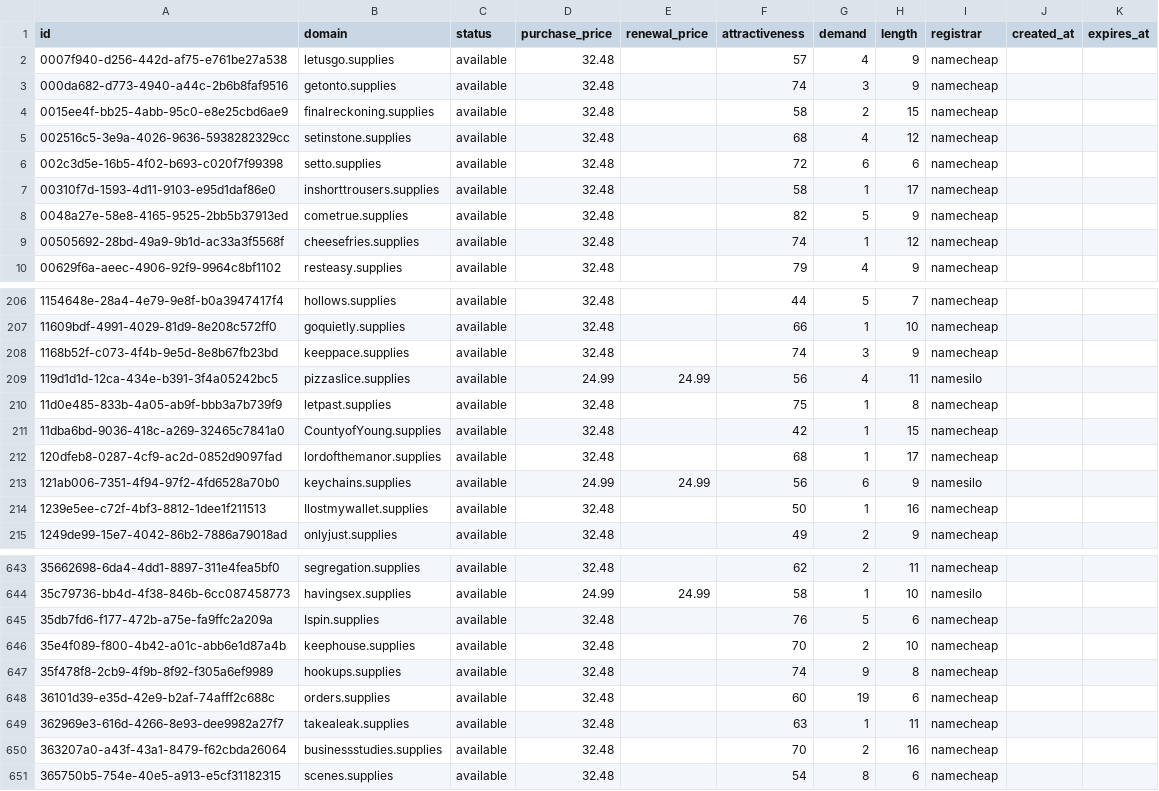
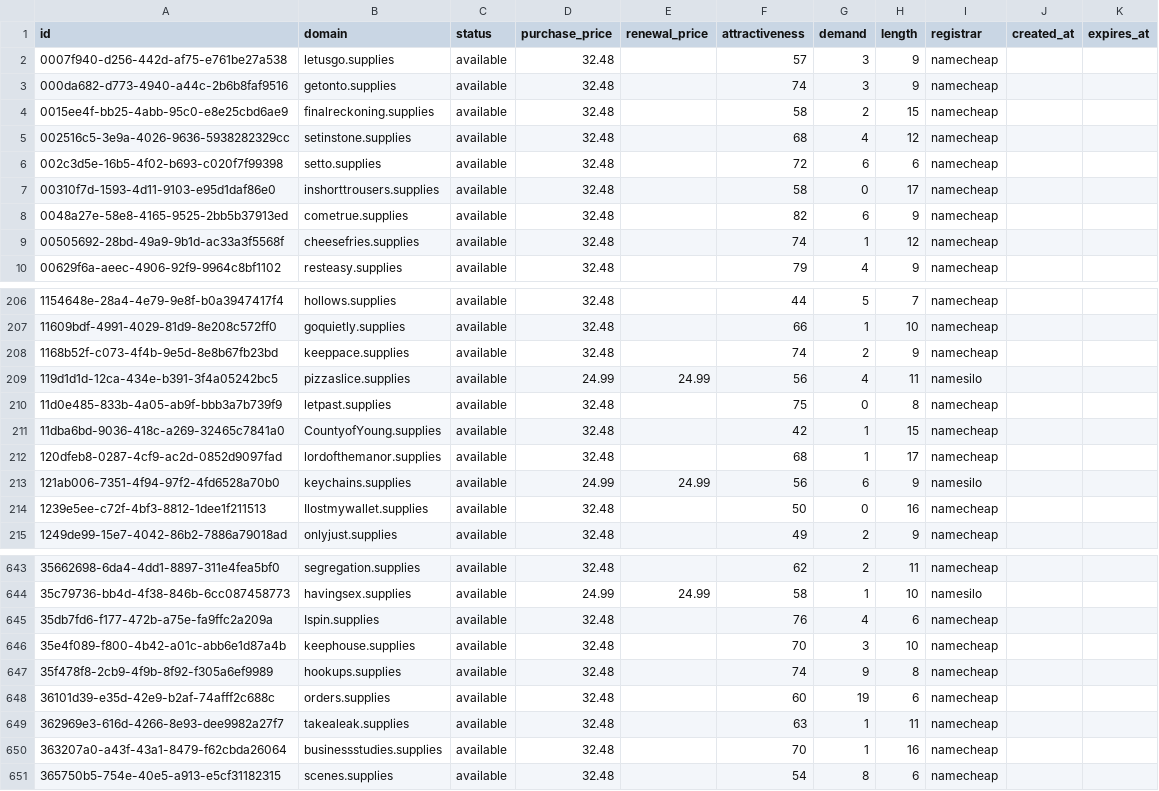
Before and after one commit to UniqueDomains/supplies-oneword-domains, a CSV file: supplies.csv, drawn as a sheet; only a part is shown, gaps mark what is left out; the diff covers the shown part only.

```diff
--- a/supplies.csv
+++ b/supplies.csv
@@ -1,3 +1,3 @@
 id,domain,status,purchase_price,renewal_price,attractiveness,demand,length,registrar,created_at,expires_at
-0007f940-d256-442d-af75-e761be27a538,letusgo.supplies,available,32.48,,57,4,9,namecheap,,
+0007f940-d256-442d-af75-e761be27a538,letusgo.supplies,available,32.48,,57,3,9,namecheap,,
 000da682-d773-4940-a44c-2b6b8faf9516,getonto.supplies,available,32.48,,74,3,9,namecheap,,
@@ -6,4 +6,4 @@ id,domain,status,purchase_price,renewal_price,attractiveness,demand,length,regis
 002c3d5e-16b5-4f02-b693-c020f7f99398,setto.supplies,available,32.48,,72,6,6,namecheap,,
-00310f7d-1593-4d11-9103-e95d1daf86e0,inshorttrousers.supplies,available,32.48,,58,1,17,namecheap,,
-0048a27e-58e8-4165-9525-2bb5b37913ed,cometrue.supplies,available,32.48,,82,5,9,namecheap,,
+00310f7d-1593-4d11-9103-e95d1daf86e0,inshorttrousers.supplies,available,32.48,,58,0,17,namecheap,,
+0048a27e-58e8-4165-9525-2bb5b37913ed,cometrue.supplies,available,32.48,,82,6,9,namecheap,,
 00505692-28bd-49a9-9b1d-ac33a3f5568f,cheesefries.supplies,available,32.48,,74,1,12,namecheap,,
@@ -207,5 +207,5 @@ id,domain,status,purchase_price,renewal_price,attractiveness,demand,length,regis
 11609bdf-4991-4029-81d9-8e208c572ff0,goquietly.supplies,available,32.48,,66,1,10,namecheap,,
-1168b52f-c073-4f4b-9e5d-8e8b67fb23bd,keeppace.supplies,available,32.48,,74,3,9,namecheap,,
+1168b52f-c073-4f4b-9e5d-8e8b67fb23bd,keeppace.supplies,available,32.48,,74,2,9,namecheap,,
 119d1d1d-12ca-434e-b391-3f4a05242bc5,pizzaslice.supplies,available,24.99,24.99,56,4,11,namesilo,,
-11d0e485-833b-4a05-ab9f-bbb3a7b739f9,letpast.supplies,available,32.48,,75,1,8,namecheap,,
+11d0e485-833b-4a05-ab9f-bbb3a7b739f9,letpast.supplies,available,32.48,,75,0,8,namecheap,,
 11dba6bd-9036-418c-a269-32465c7841a0,CountyofYoung.supplies,available,32.48,,42,1,15,namecheap,,
@@ -213,3 +213,3 @@ id,domain,status,purchase_price,renewal_price,attractiveness,demand,length,regis
 121ab006-7351-4f94-97f2-4fd6528a70b0,keychains.supplies,available,24.99,24.99,56,6,9,namesilo,,
-1239e5ee-c72f-4bf3-8812-1dee1f211513,Ilostmywallet.supplies,available,32.48,,50,1,16,namecheap,,
+1239e5ee-c72f-4bf3-8812-1dee1f211513,Ilostmywallet.supplies,available,32.48,,50,0,16,namecheap,,
 1249de99-15e7-4042-86b2-7886a79018ad,onlyjust.supplies,available,32.48,,49,2,9,namecheap,,
@@ -644,4 +644,4 @@ id,domain,status,purchase_price,renewal_price,attractiveness,demand,length,regis
 35c79736-bb4d-4f38-846b-6cc087458773,havingsex.supplies,available,24.99,24.99,58,1,10,namesilo,,
-35db7fd6-f177-472b-a75e-fa9ffc2a209a,Ispin.supplies,available,32.48,,76,5,6,namecheap,,
-35e4f089-f800-4b42-a01c-abb6e1d87a4b,keephouse.supplies,available,32.48,,70,2,10,namecheap,,
+35db7fd6-f177-472b-a75e-fa9ffc2a209a,Ispin.supplies,available,32.48,,76,4,6,namecheap,,
+35e4f089-f800-4b42-a01c-abb6e1d87a4b,keephouse.supplies,available,32.48,,70,3,10,namecheap,,
 35f478f8-2cb9-4f9b-8f92-f305a6ef9989,hookups.supplies,available,32.48,,74,9,8,namecheap,,
@@ -649,3 +649,3 @@ id,domain,status,purchase_price,renewal_price,attractiveness,demand,length,regis
 362969e3-616d-4266-8e93-dee9982a27f7,takealeak.supplies,available,32.48,,63,1,11,namecheap,,
-363207a0-a43f-43a1-8479-f62cbda26064,businessstudies.supplies,available,32.48,,70,2,16,namecheap,,
+363207a0-a43f-43a1-8479-f62cbda26064,businessstudies.supplies,available,32.48,,70,1,16,namecheap,,
 365750b5-754e-40e5-a913-e5cf31182315,scenes.supplies,available,32.48,,54,8,6,namecheap,,
```
Also changed, not shown: 56 edited cells elsewhere in this file, 4 other files.
